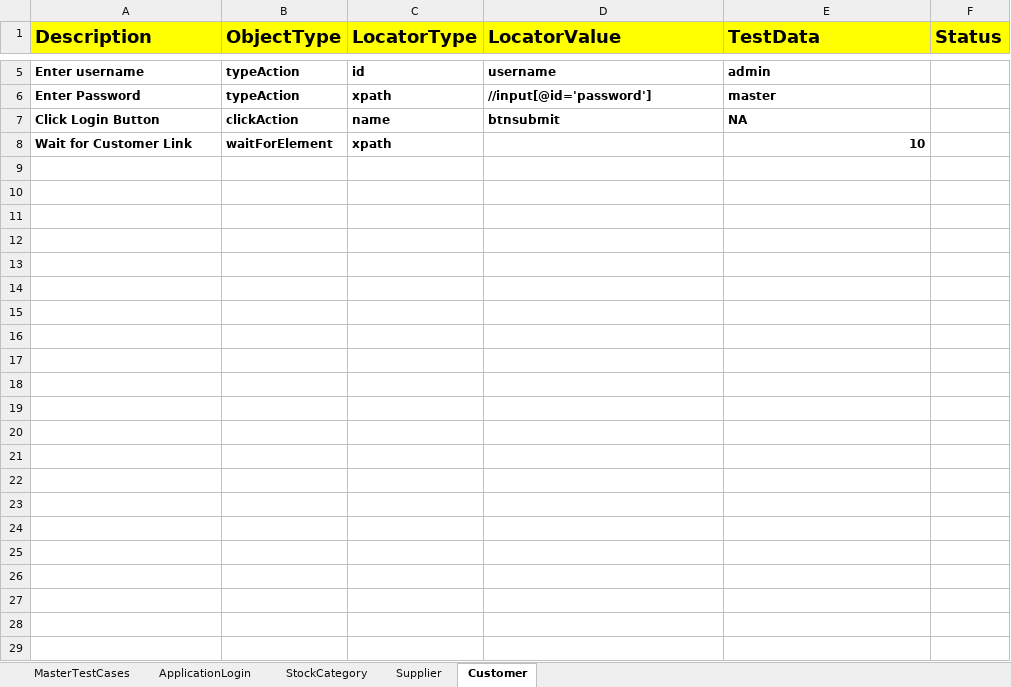
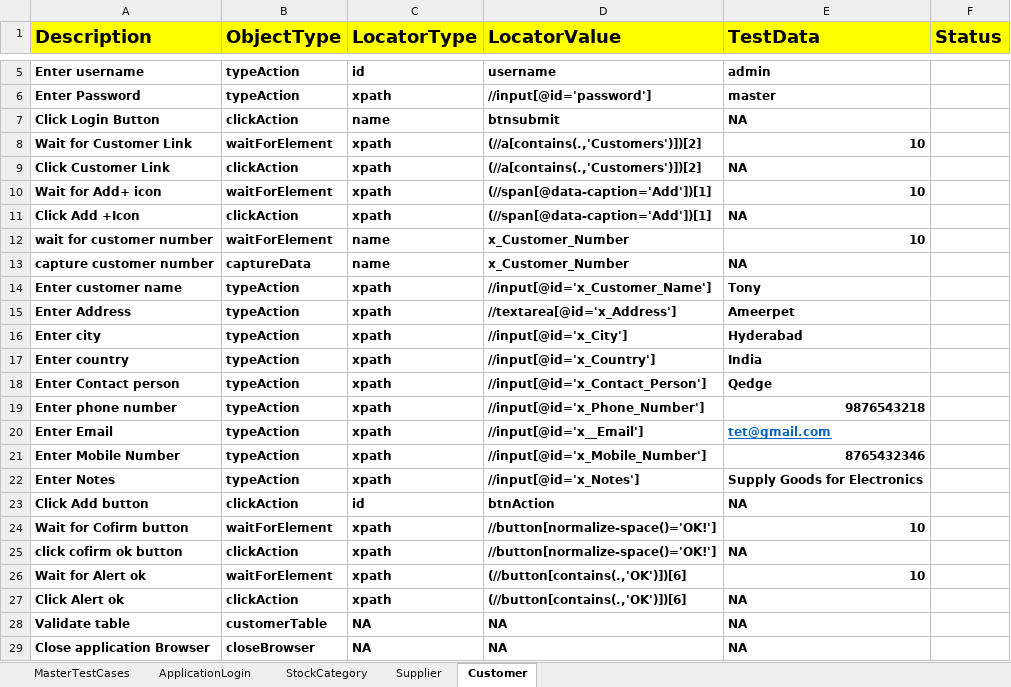
Before and after one commit to RangaReddy12/StockAccounting_Project, an Excel workbook: FileInput/DataEngine.xlsx, sheet Customer, drawn as a sheet; only a part is shown, gaps mark what is left out; values as stored, in another font and other column widths than the file's, no borders; the diff names each change by its address in the sheet, - before the commit and + after, or states it on an @@ line.

```diff
--- a/FileInput/DataEngine.xlsx (sheet Customer)
+++ b/FileInput/DataEngine.xlsx (sheet Customer)
-D8 (LocatorValue): (empty)
+D8 (LocatorValue): (//a[contains(.,'Customers')])[2]
+row 9: Click Customer Link | clickAction | xpath | (//a[contains(.,'Customers')])[2] | NA
+row 10: Wait for Add+ icon | waitForElement | xpath | (//span[@data-caption='Add'])[1] | 10
+row 11: Click Add +Icon | clickAction | xpath | (//span[@data-caption='Add'])[1] | NA
+row 12: wait for customer number | waitForElement | name | x_Customer_Number | 10
+row 13: capture customer number | captureData | name | x_Customer_Number | NA
+row 14: Enter customer name | typeAction | xpath | //input[@id='x_Customer_Name'] | Tony
+row 15: Enter Address | typeAction | xpath | //textarea[@id='x_Address'] | Ameerpet
+row 16: Enter city | typeAction | xpath | //input[@id='x_City'] | Hyderabad
+row 17: Enter country | typeAction | xpath | //input[@id='x_Country'] | India
+row 18: Enter Contact person | typeAction | xpath | //input[@id='x_Contact_Person'] | Qedge
+row 19: Enter phone number | typeAction | xpath | //input[@id='x_Phone_Number'] | 9876543218
+row 20: Enter Email | typeAction | xpath | //input[@id='x__Email'] | tet@gmail.com
+row 21: Enter Mobile Number | typeAction | xpath | //input[@id='x_Mobile_Number'] | 8765432346
+row 22: Enter Notes | typeAction | xpath | //input[@id='x_Notes'] | Supply Goods for Electronics
+row 23: Click Add button | clickAction | id | btnAction | NA
+row 24: Wait for Cofirm button | waitForElement | xpath | //button[normalize-space()='OK!'] | 10
+row 25: click cofirm ok button | clickAction | xpath | //button[normalize-space()='OK!'] | NA
+row 26: Wait for Alert ok | waitForElement | xpath | (//button[contains(.,'OK')])[6] | 10
+row 27: Click Alert ok | clickAction | xpath | (//button[contains(.,'OK')])[6] | NA
+row 28: Validate table | customerTable | NA | NA | NA
+row 29: Close application Browser | closeBrowser | NA | NA | NA
```
Also changed, not shown: sheet MasterTestCases, FileOutput/HybridResults.xlsx, 5 other files.
